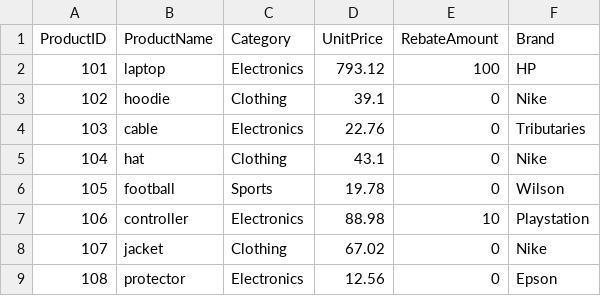
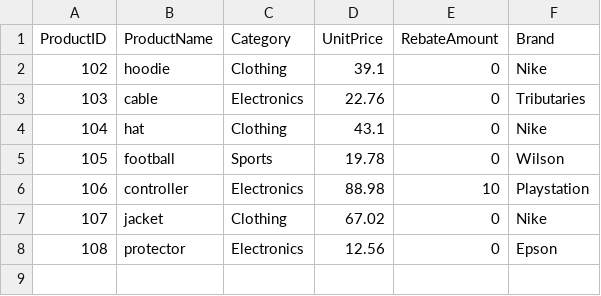
Before and after one commit to angelalittle/smart-store-angelalittle, a CSV file: data/prepared/products_data_prepared.csv, drawn as a sheet.

Commit message:
products_data_prepared.csv

```diff
--- a/data/prepared/products_data_prepared.csv
+++ b/data/prepared/products_data_prepared.csv
@@ -1,3 +1,2 @@
 ProductID,ProductName,Category,UnitPrice,RebateAmount,Brand
-101,laptop,Electronics,793.12,100,HP
 102,hoodie,Clothing,39.1,0,Nike
```
